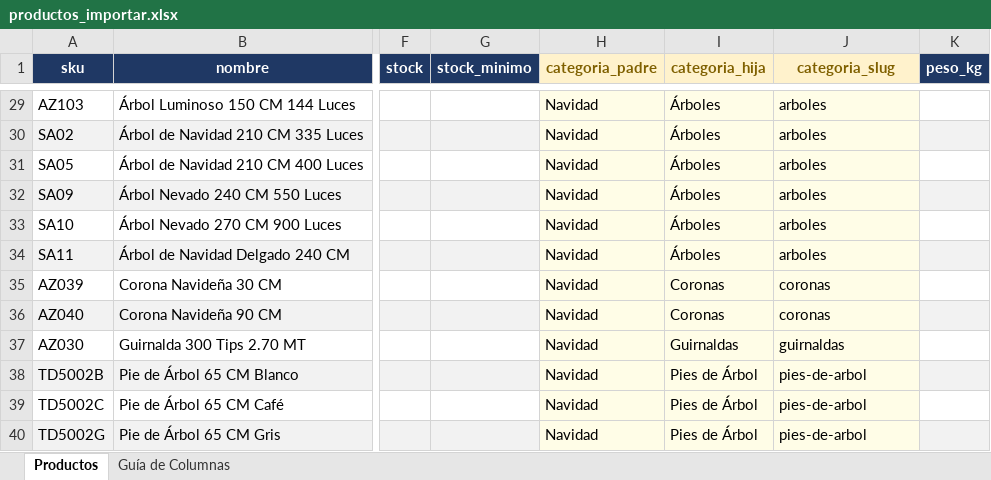
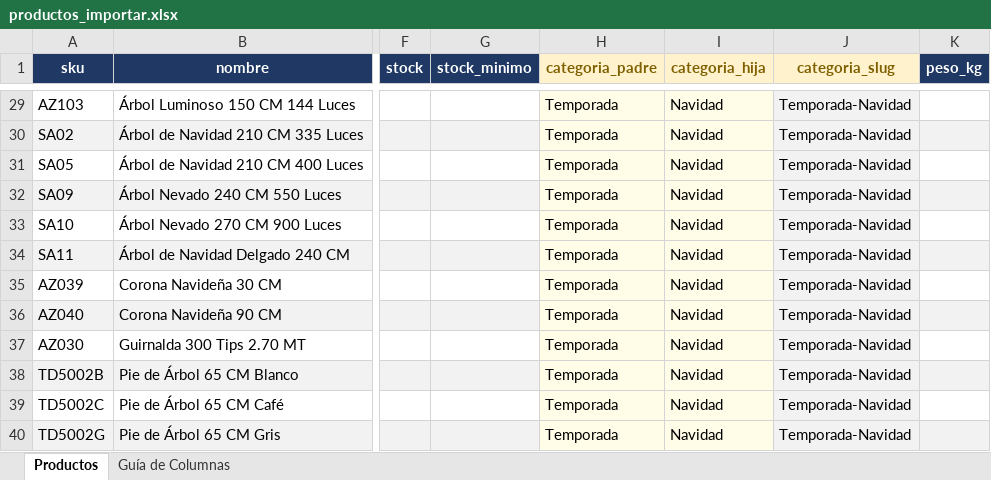
Before and after one commit to sebastianlopezramirez/dropshiping, an Excel workbook: productos_importar.xlsx, sheet Productos, drawn as a sheet; only a part is shown, gaps mark what is left out; values as stored, in another font and other column widths than the file's, no borders; the diff covers the shown part only; the diff names each change by its address in the sheet, - before the commit and + after, or states it on an @@ line.

```diff
--- a/productos_importar.xlsx (sheet Productos)
+++ b/productos_importar.xlsx (sheet Productos)
-H29:H40 (categoria_padre): Navidad
+H29:H40 (categoria_padre): Temporada
-I29:I34 (categoria_hija): Árboles
+I29:I34 (categoria_hija): Navidad
-J29:J34 (categoria_slug): arboles
+J29:J34 (categoria_slug): Temporada-Navidad
-I35:I36 (categoria_hija): Coronas
+I35:I36 (categoria_hija): Navidad
-J35:J36 (categoria_slug): coronas
+J35:J36 (categoria_slug): Temporada-Navidad
-I37 (categoria_hija): Guirnaldas
+I37 (categoria_hija): Navidad
-J37 (categoria_slug): guirnaldas
+J37 (categoria_slug): Temporada-Navidad
-I38:I40 (categoria_hija): Pies de Árbol
+I38:I40 (categoria_hija): Navidad
-J38:J40 (categoria_slug): pies-de-arbol
+J38:J40 (categoria_slug): Temporada-Navidad
```
Also changed, not shown: 81 edited cells and cell formats elsewhere in this sheet, 7 other files.
